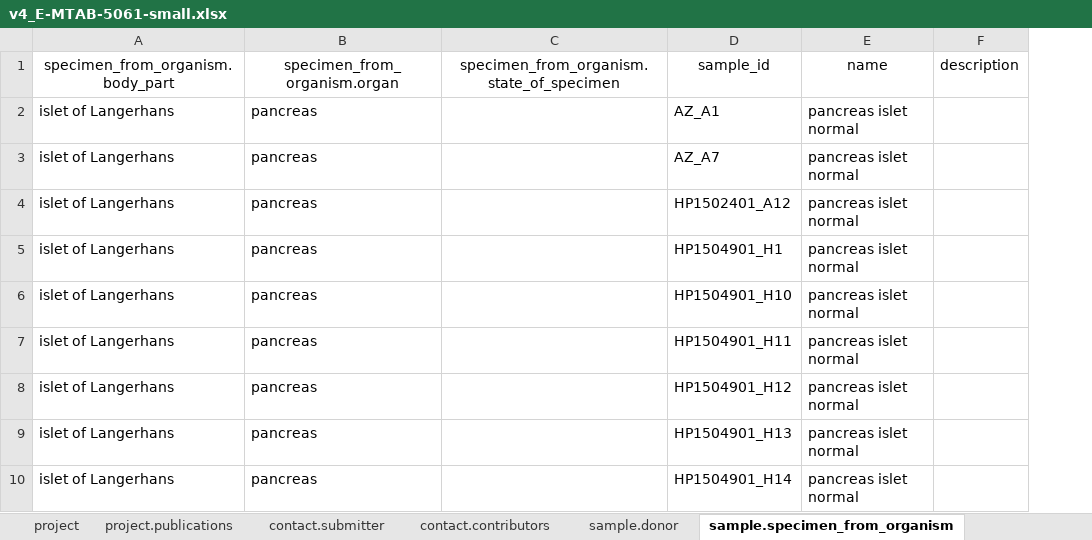
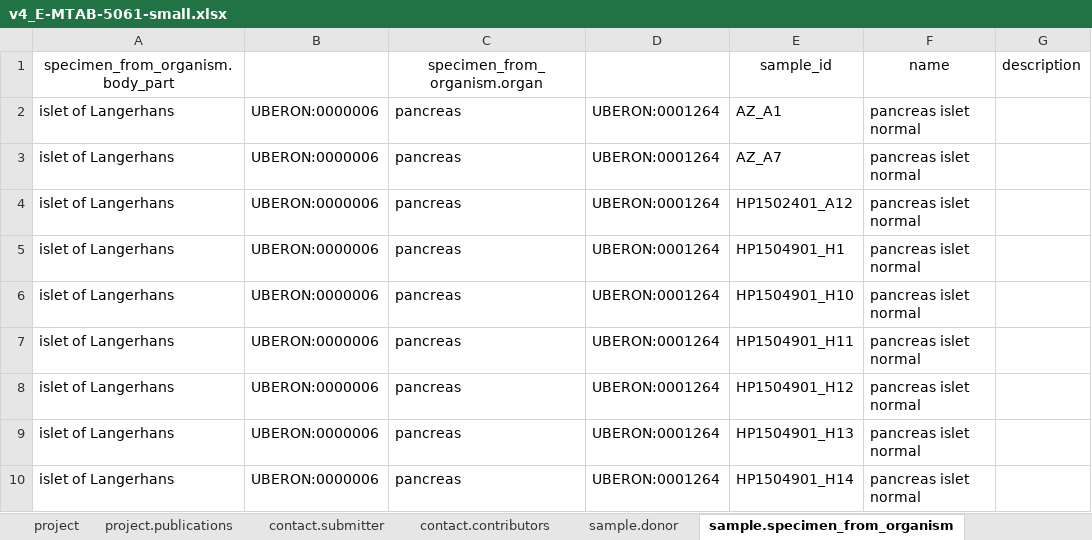
Before and after one commit to HumanCellAtlas/ingest-client, an Excel workbook: example-input/v4_E-MTAB-5061-small.xlsx, sheet sample.specimen_from_organism, drawn as a sheet; only a part is shown; values as stored, in another font and other column widths than the file's, no borders; removed rows and columns are numbered as before the commit, all else as after; the diff names each change by its address in the sheet, - before the commit and + after, or states it on an @@ line.

```diff
--- a/example-input/v4_E-MTAB-5061-small.xlsx (sheet sample.specimen_from_organism)
+++ b/example-input/v4_E-MTAB-5061-small.xlsx (sheet sample.specimen_from_organism)
+column B, rows 2-10: all UBERON:0000006
-column C, row 1: specimen_from_organism.state_of_specimen
+column D, rows 2-10: all UBERON:0001264
```
Also changed, not shown: sheet sample.donor, sheet project, example-input/v4_E-MTAB-5061-xtrasmall.xlsx, example-input/v4_E-MTAB-5061.xlsx, 1 other file.
